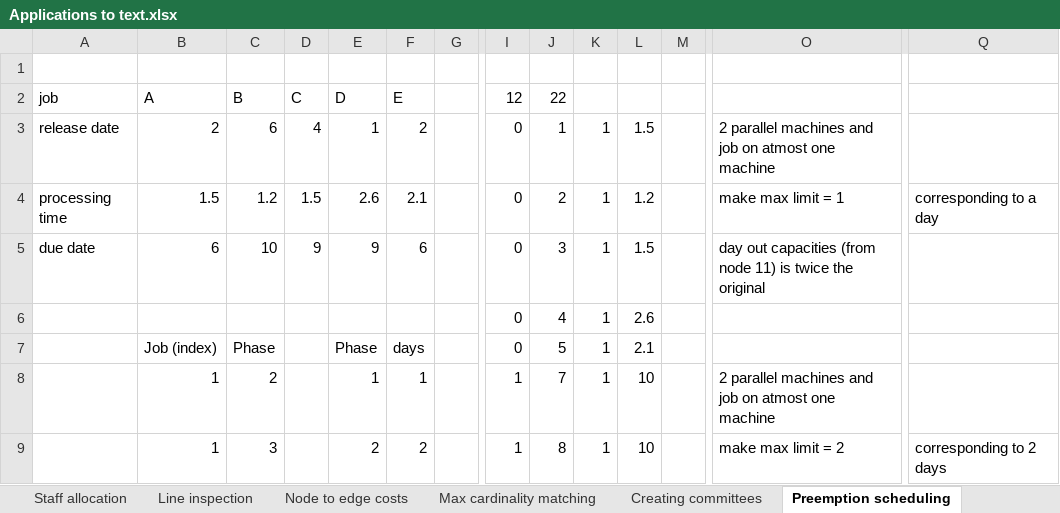
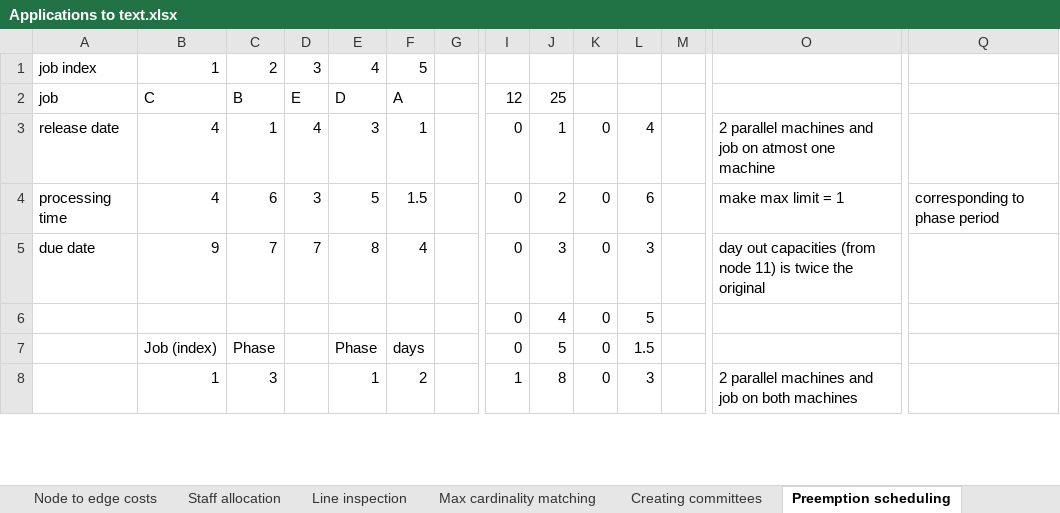
Before and after one commit to sai1999gaurav/WwN-codes, an Excel workbook: Applications to text.xlsx, sheet Preemption scheduling, drawn as a sheet; only a part is shown, gaps mark what is left out; values as stored, in another font and other column widths than the file's, no borders; removed rows and columns are numbered as before the commit, all else as after; rows hold the shown columns only; the diff covers the shown part only; the diff names each change by its address in the sheet, - before the commit and + after, or states it on an @@ line.

```diff
--- a/Applications to text.xlsx (sheet Preemption scheduling)
+++ b/Applications to text.xlsx (sheet Preemption scheduling)
@@ sheet tab order changed: Node to edge costs | Staff allocation | Line inspection | Max cardinality matching | Creating committees | Preemption scheduling @@
-row 1: (empty)
+row 1: job index | 1 | 2 | 3 | 4 | 5
-B2: A
+B2: C
-D2: C
+D2: E
-F2: E
+F2: A
-J2: 22
+J2: 25
-B3: 2
+B3: 4
-C3: 6
+C3: 1
-E3: 1
+E3: 3
-F3: 2
+F3: 1
-K3:K7: 1
+K3:K7: 0
-L3: 1.5
+L3: 4
-B4: 1.5
+B4: 4
-C4: 1.2
+C4: 6
-D4: 1.5
+D4: 3
-E4: 2.6
+E4: 5
-F4: 2.1
+F4: 1.5
-L4: 1.2
+L4: 6
-Q4: corresponding to a day
+Q4: corresponding to phase period
-B5: 6
+B5: 9
-C5: 10
+C5: 7
-D5: 9
+D5: 7
-E5: 9
+E5: 8
-F5: 6
+F5: 4
-L5: 1.5
+L5: 3
-L6: 2.6
+L6: 5
-L7: 2.1
+L7: 1.5
-row 8:  | 1 | 2 |  | 1 | 1 |  | 1 | 7 | 1 | 10 |  | 2 parallel machines and job on atmost one machine
-E8: 2
+E8: 1
-K8: 1
+K8: 0
-L8: 10
+L8: 3
-O8: make max limit = 2
+O8: 2 parallel machines and job on both machines
-Q8: corresponding to 2 days
+Q8: (empty)
```
Also changed, not shown: 17 added rows, 13 removed rows and 6 edited cells elsewhere in this sheet, other sheet tabs, formulas that keep their value, 19 other files.
